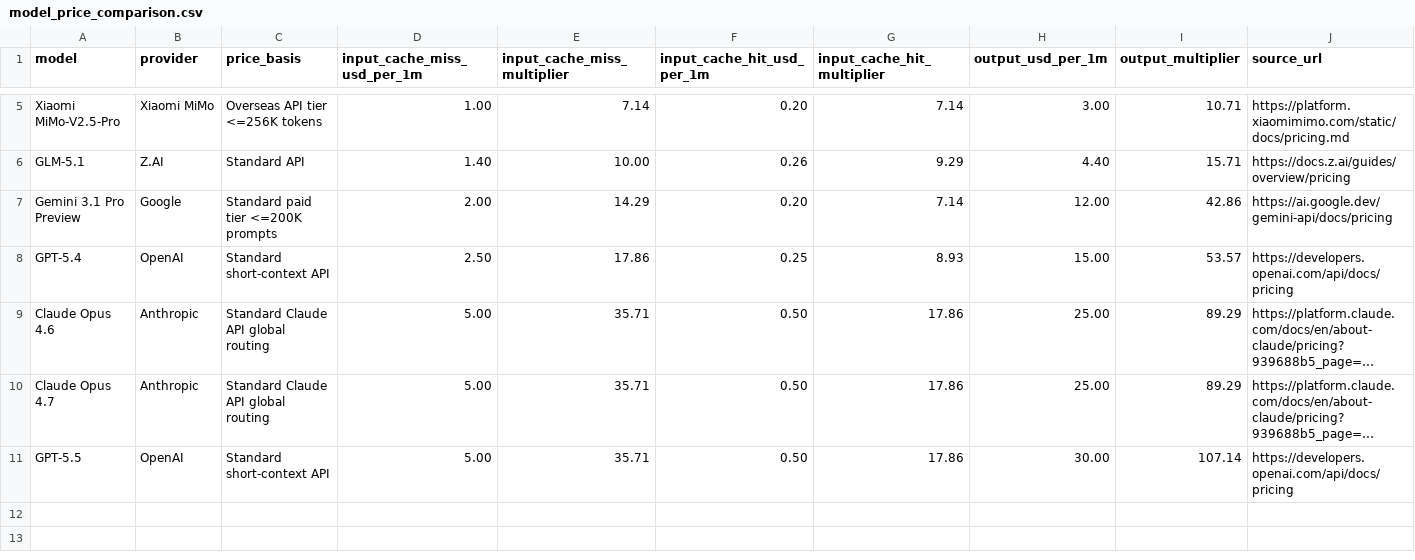
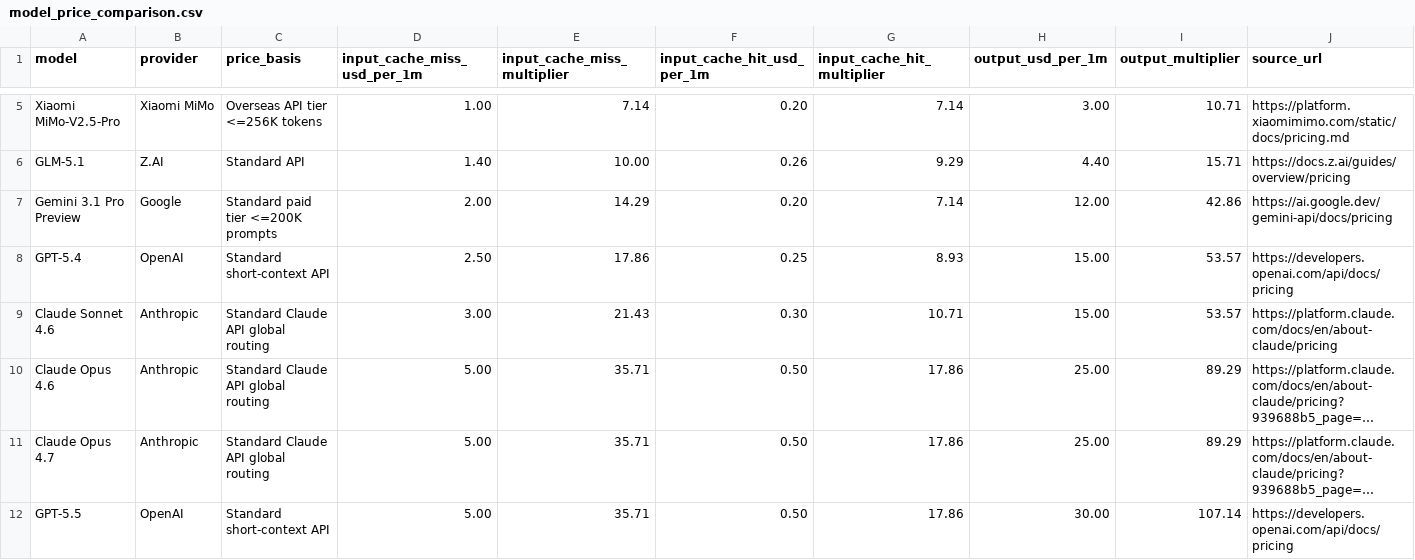
Before and after one commit to tifish/ModelPriceCompare, a CSV file: model_price_comparison.csv, drawn as a sheet; only a part is shown, gaps mark what is left out; long unchanged cells end in …; rows hold the shown columns only; the diff names each change by its address in the sheet, - before the commit and + after, or states it on an @@ line.

Commit message:
Add Claude Sonnet 4.6 pricing

```diff
--- a/model_price_comparison.csv
+++ b/model_price_comparison.csv
+row 9: Claude Sonnet 4.6 | Anthropic | Standard Claude API global routing | 3.00 | 21.43 | 0.30 | 10.71 | 15.00 | 53.57 | https://platform.claude.com/docs/en/about-claude/pricing
```
Also changed, not shown: 3 other files.
